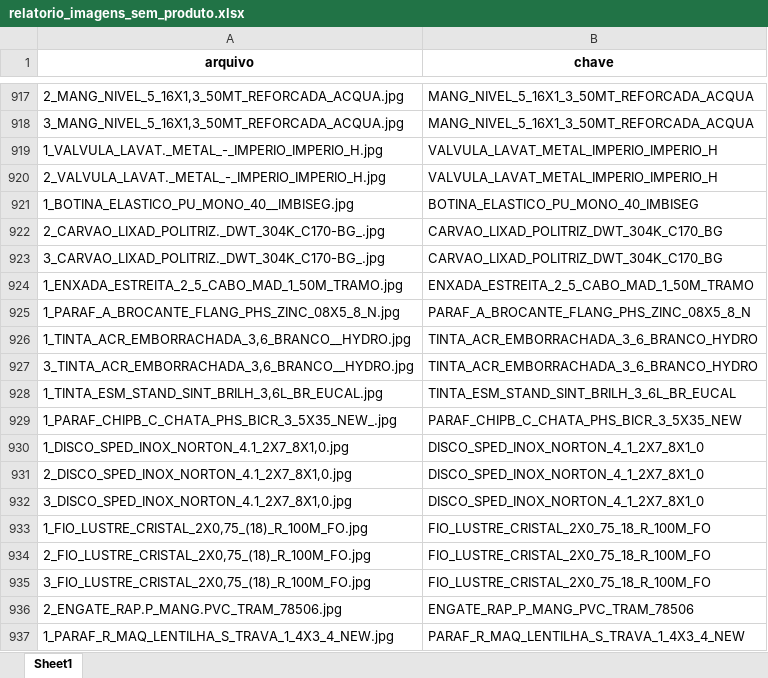
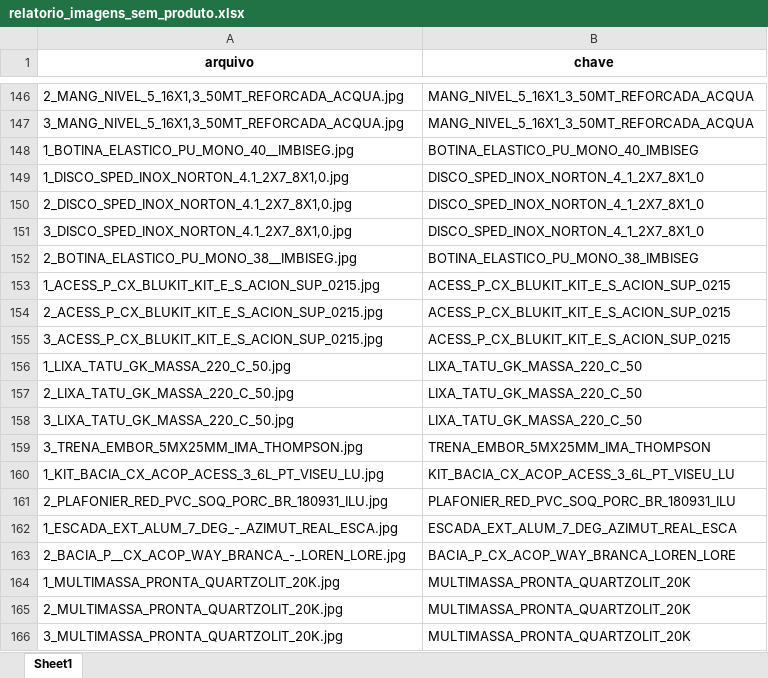
Before and after one commit to Lucas-Fernandes-Silva/auto_shopee, an Excel workbook: relatorio_imagens_sem_produto.xlsx, sheet Sheet1, drawn as a sheet; only a part is shown, gaps mark what is left out; the shorter side is filled out with more unchanged rows; values as stored, in another font and other column widths than the file's, no borders; the diff covers the shown part only; the diff names each change by its address in the sheet, - before the commit and + after, or states it on an @@ line.

```diff
--- a/relatorio_imagens_sem_produto.xlsx (sheet Sheet1)
+++ b/relatorio_imagens_sem_produto.xlsx (sheet Sheet1)
-row 919: 1_VALVULA_LAVAT._METAL_-_IMPERIO_IMPERIO_H.jpg | VALVULA_LAVAT_METAL_IMPERIO_IMPERIO_H
-row 920: 2_VALVULA_LAVAT._METAL_-_IMPERIO_IMPERIO_H.jpg | VALVULA_LAVAT_METAL_IMPERIO_IMPERIO_H
-row 922: 2_CARVAO_LIXAD_POLITRIZ._DWT_304K_C170-BG_.jpg | CARVAO_LIXAD_POLITRIZ_DWT_304K_C170_BG
-row 923: 3_CARVAO_LIXAD_POLITRIZ._DWT_304K_C170-BG_.jpg | CARVAO_LIXAD_POLITRIZ_DWT_304K_C170_BG
-row 924: 1_ENXADA_ESTREITA_2_5_CABO_MAD_1_50M_TRAMO.jpg | ENXADA_ESTREITA_2_5_CABO_MAD_1_50M_TRAMO
-row 925: 1_PARAF_A_BROCANTE_FLANG_PHS_ZINC_08X5_8_N.jpg | PARAF_A_BROCANTE_FLANG_PHS_ZINC_08X5_8_N
-row 926: 1_TINTA_ACR_EMBORRACHADA_3,6_BRANCO__HYDRO.jpg | TINTA_ACR_EMBORRACHADA_3_6_BRANCO_HYDRO
-row 927: 3_TINTA_ACR_EMBORRACHADA_3,6_BRANCO__HYDRO.jpg | TINTA_ACR_EMBORRACHADA_3_6_BRANCO_HYDRO
-row 928: 1_TINTA_ESM_STAND_SINT_BRILH_3,6L_BR_EUCAL.jpg | TINTA_ESM_STAND_SINT_BRILH_3_6L_BR_EUCAL
-row 929: 1_PARAF_CHIPB_C_CHATA_PHS_BICR_3_5X35_NEW_.jpg | PARAF_CHIPB_C_CHATA_PHS_BICR_3_5X35_NEW
-row 933: 1_FIO_LUSTRE_CRISTAL_2X0,75_(18)_R_100M_FO.jpg | FIO_LUSTRE_CRISTAL_2X0_75_18_R_100M_FO
-row 934: 2_FIO_LUSTRE_CRISTAL_2X0,75_(18)_R_100M_FO.jpg | FIO_LUSTRE_CRISTAL_2X0_75_18_R_100M_FO
-row 935: 3_FIO_LUSTRE_CRISTAL_2X0,75_(18)_R_100M_FO.jpg | FIO_LUSTRE_CRISTAL_2X0_75_18_R_100M_FO
-row 936: 2_ENGATE_RAP.P_MANG.PVC_TRAM_78506.jpg | ENGATE_RAP_P_MANG_PVC_TRAM_78506
-row 937: 1_PARAF_R_MAQ_LENTILHA_S_TRAVA_1_4X3_4_NEW.jpg | PARAF_R_MAQ_LENTILHA_S_TRAVA_1_4X3_4_NEW
```
Also changed, not shown: 909 removed rows elsewhere in this sheet, relatorio_erros_upload.xlsx, relatorio_imagens_invalidas.xlsx, 5 other files.
